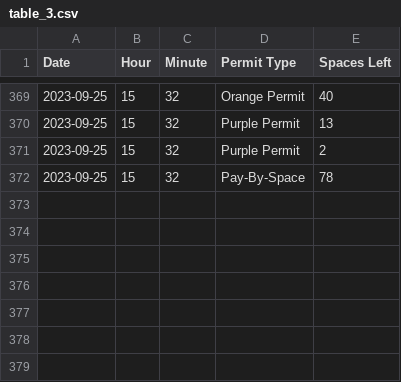
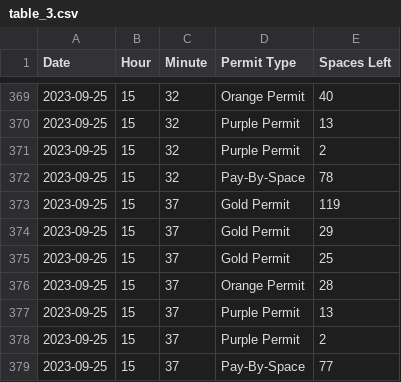
Before and after one commit to dayzmerollingggg/UTDParkingWebScraping, a CSV file: table_3.csv, drawn as a sheet; only a part is shown, gaps mark what is left out.

```diff
--- a/table_3.csv
+++ b/table_3.csv
@@ -372 +372,8 @@ Date,Hour,Minute,Permit Type,Spaces Left
 2023-09-25,15,32,Pay-By-Space,78
+2023-09-25,15,37,Gold Permit,119
+2023-09-25,15,37,Gold Permit,29
+2023-09-25,15,37,Gold Permit,25
+2023-09-25,15,37,Orange Permit,28
+2023-09-25,15,37,Purple Permit,13
+2023-09-25,15,37,Purple Permit,2
+2023-09-25,15,37,Pay-By-Space,77
```
Also changed, not shown: table_1.csv, table_2.csv, 3 other files.
